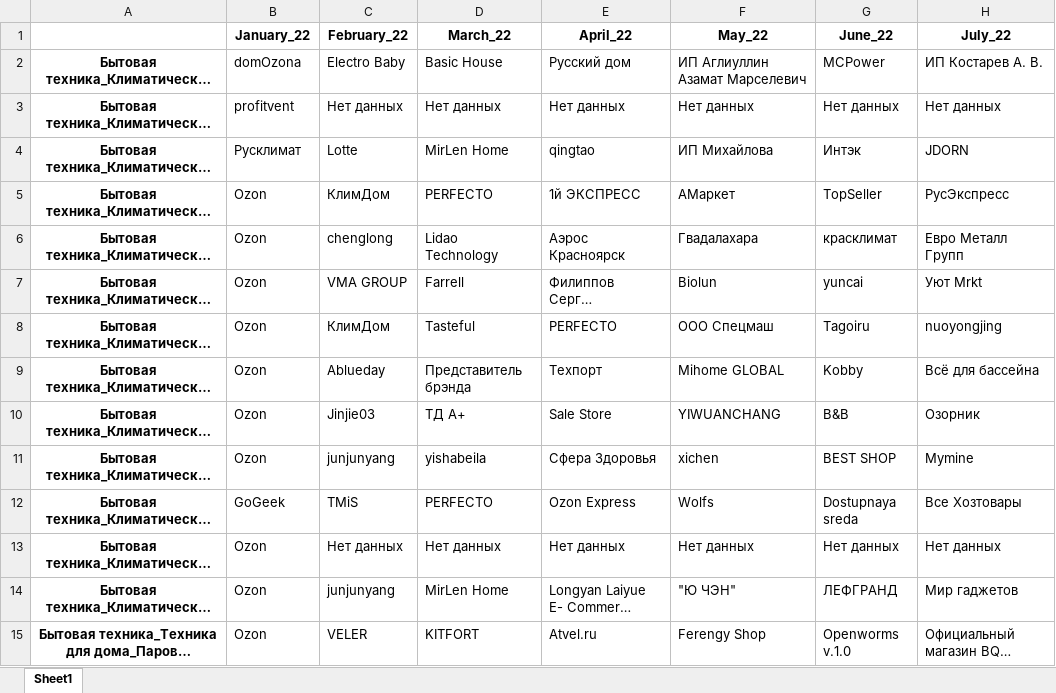
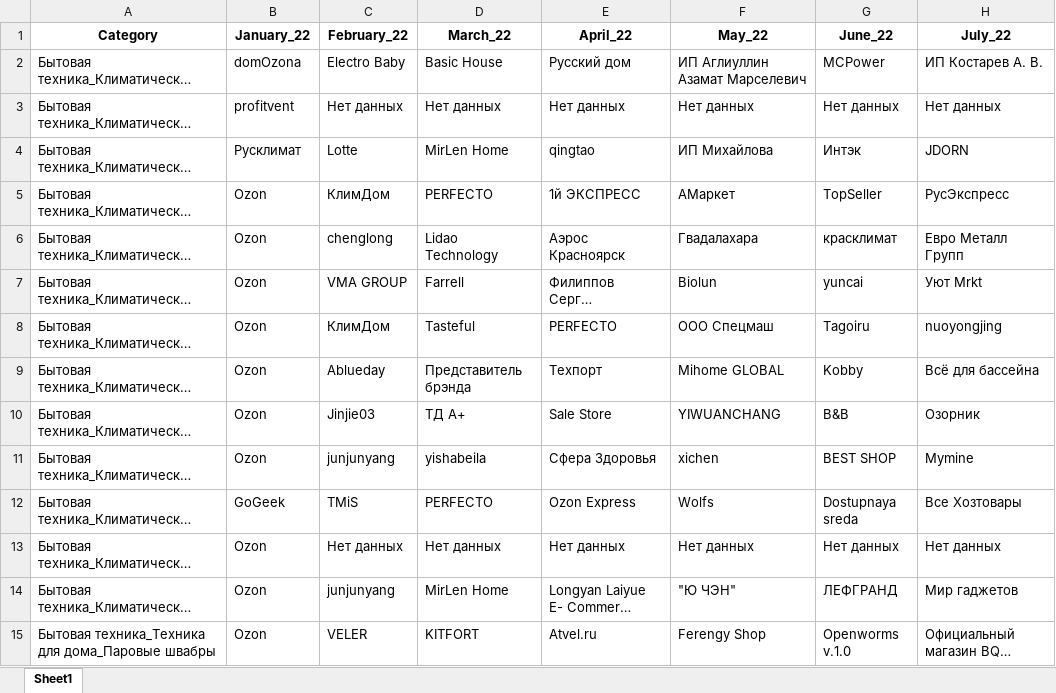
Before and after one commit to IvanSemeikin/sellers_ozon, an Excel workbook: Общая_таблица_продавцы_total_sales.xlsx, sheet Sheet1, drawn as a sheet; only a part is shown; long unchanged cells end in …; values as stored, in another font and other column widths than the file's, no borders; the diff covers the shown part only; the diff names each change by its address in the sheet, - before the commit and + after, or states it on an @@ line.

```diff
--- a/Общая_таблица_продавцы_total_sales.xlsx (sheet Sheet1)
+++ b/Общая_таблица_продавцы_total_sales.xlsx (sheet Sheet1)
-A1: (empty)
+A1: Category
@@ A2:A15 bold: on → off, alignment: center → left @@
```
Also changed, not shown: cell formats elsewhere in this sheet, Общая_таблица_продавцы_fbo_revenue.xlsx, Общая_таблица_продавцы_fbo_sales.xlsx, 17 other files.
